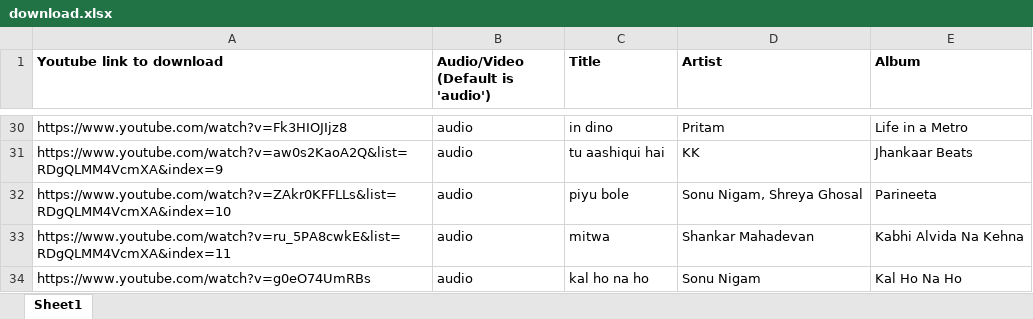
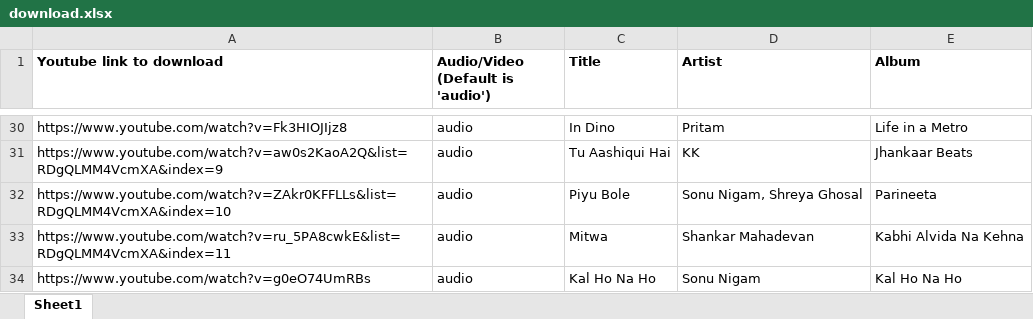
Before and after one commit to uanand/download-from-youtube, an Excel workbook: download.xlsx, sheet Sheet1, drawn as a sheet; only a part is shown, gaps mark what is left out; values as stored, in another font and other column widths than the file's, no borders; the diff covers the shown part only; the diff names each change by its address in the sheet, - before the commit and + after, or states it on an @@ line.

Commit message:
Default title is taken from yt.title

```diff
--- a/download.xlsx (sheet Sheet1)
+++ b/download.xlsx (sheet Sheet1)
-C30 (Title): in dino
+C30 (Title): In Dino
-C31 (Title): tu aashiqui hai
+C31 (Title): Tu Aashiqui Hai
-C32 (Title): piyu bole
+C32 (Title): Piyu Bole
-C33 (Title): mitwa
+C33 (Title): Mitwa
-C34 (Title): kal ho na ho
+C34 (Title): Kal Ho Na Ho
```
Also changed, not shown: 22 edited cells elsewhere in this sheet, 1 other file.
